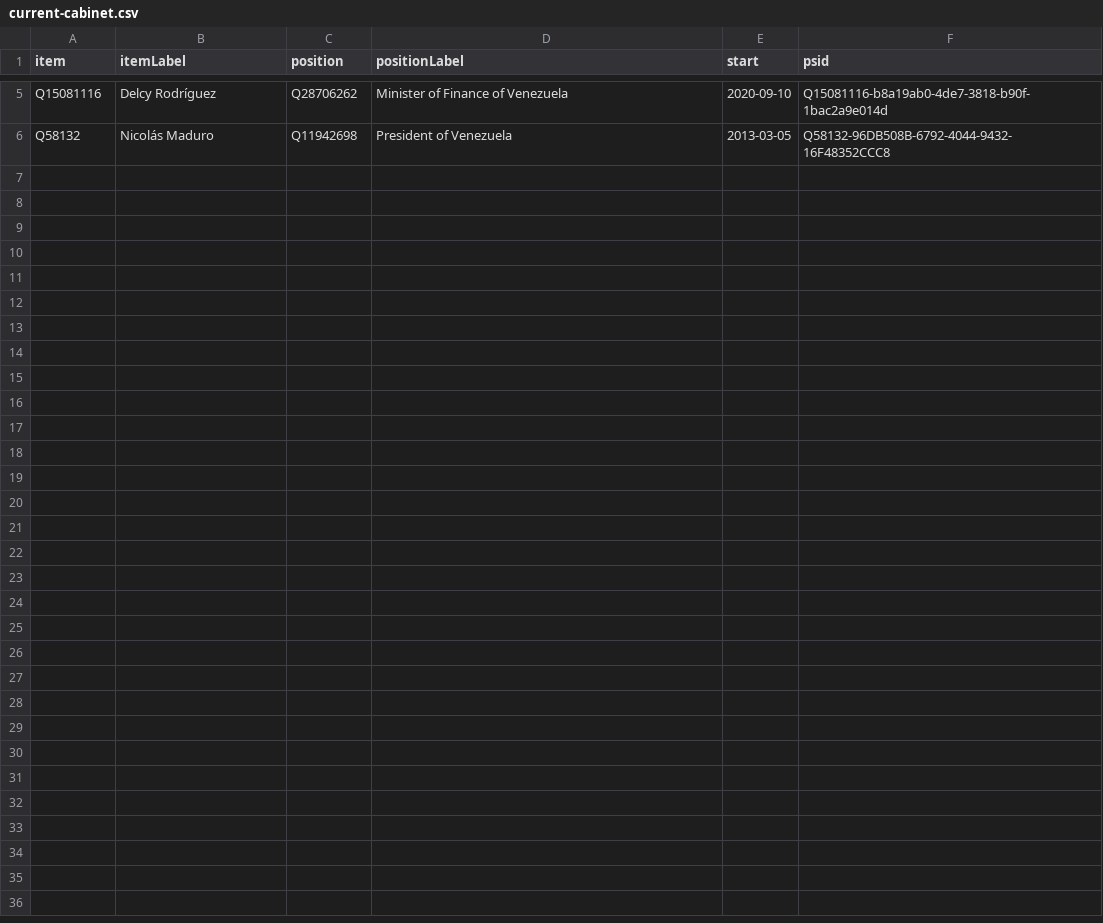
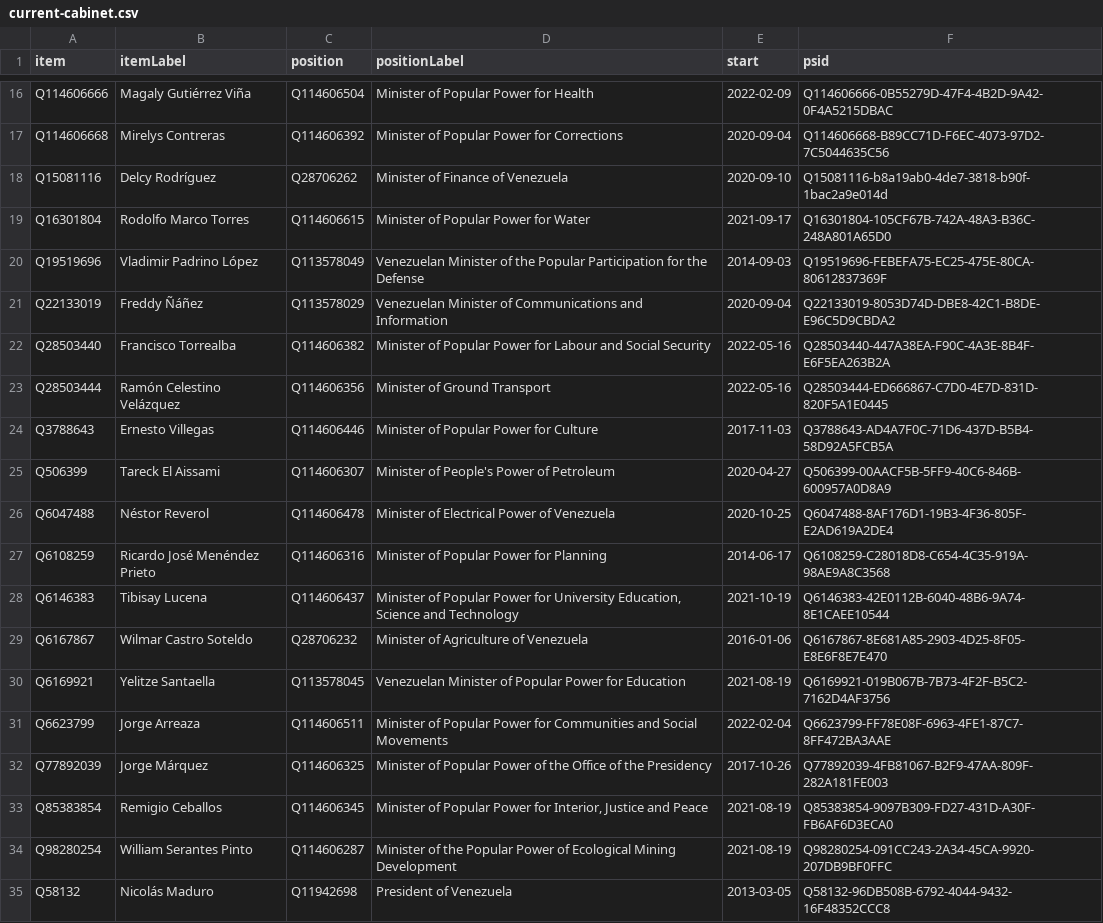
Before and after one commit to every-politician-scrapers/venezuela, a CSV file: wikidata/results/current-cabinet.csv, drawn as a sheet; only a part is shown, gaps mark what is left out; the diff covers the shown part only; the diff names each change by its address in the sheet, - before the commit and + after, or states it on an @@ line.

```diff
--- a/wikidata/results/current-cabinet.csv
+++ b/wikidata/results/current-cabinet.csv
+row 16: Q114606666 | Magaly Gutiérrez Viña | Q114606504 | Minister of Popular Power for Health | 2022-02-09 | Q114606666-0B55279D-47F4-4B2D-9A42-0F4A5215DBAC
+row 17: Q114606668 | Mirelys Contreras | Q114606392 | Minister of Popular Power for Corrections | 2020-09-04 | Q114606668-B89CC71D-F6EC-4073-97D2-7C5044635C56
+row 19: Q16301804 | Rodolfo Marco Torres | Q114606615 | Minister of Popular Power for Water | 2021-09-17 | Q16301804-105CF67B-742A-48A3-B36C-248A801A65D0
+row 20: Q19519696 | Vladimir Padrino López | Q113578049 | Venezuelan Minister of the Popular Participation for the Defense | 2014-09-03 | Q19519696-FEBEFA75-EC25-475E-80CA-80612837369F
+row 21: Q22133019 | Freddy Ñáñez | Q113578029 | Venezuelan Minister of Communications and Information | 2020-09-04 | Q22133019-8053D74D-DBE8-42C1-B8DE-E96C5D9CBDA2
+row 22: Q28503440 | Francisco Torrealba | Q114606382 | Minister of Popular Power for Labour and Social Security | 2022-05-16 | Q28503440-447A38EA-F90C-4A3E-8B4F-E6F5EA263B2A
+row 23: Q28503444 | Ramón Celestino Velázquez | Q114606356 | Minister of Ground Transport | 2022-05-16 | Q28503444-ED666867-C7D0-4E7D-831D-820F5A1E0445
+row 24: Q3788643 | Ernesto Villegas | Q114606446 | Minister of Popular Power for Culture | 2017-11-03 | Q3788643-AD4A7F0C-71D6-437D-B5B4-58D92A5FCB5A
+row 25: Q506399 | Tareck El Aissami | Q114606307 | Minister of People's Power of Petroleum | 2020-04-27 | Q506399-00AACF5B-5FF9-40C6-846B-600957A0D8A9
+row 26: Q6047488 | Néstor Reverol | Q114606478 | Minister of Electrical Power of Venezuela | 2020-10-25 | Q6047488-8AF176D1-19B3-4F36-805F-E2AD619A2DE4
+row 27: Q6108259 | Ricardo José Menéndez Prieto | Q114606316 | Minister of Popular Power for Planning | 2014-06-17 | Q6108259-C28018D8-C654-4C35-919A-98AE9A8C3568
+row 28: Q6146383 | Tibisay Lucena | Q114606437 | Minister of Popular Power for University Education, Science and Technology | 2021-10-19 | Q6146383-42E0112B-6040-48B6-9A74-8E1CAEE10544
+row 29: Q6167867 | Wilmar Castro Soteldo | Q28706232 | Minister of Agriculture of Venezuela | 2016-01-06 | Q6167867-8E681A85-2903-4D25-8F05-E8E6F8E7E470
+row 30: Q6169921 | Yelitze Santaella | Q113578045 | Venezuelan Minister of Popular Power for Education | 2021-08-19 | Q6169921-019B067B-7B73-4F2F-B5C2-7162D4AF3756
+row 31: Q6623799 | Jorge Arreaza | Q114606511 | Minister of Popular Power for Communities and Social Movements | 2022-02-04 | Q6623799-FF78E08F-6963-4FE1-87C7-8FF472BA3AAE
+row 32: Q77892039 | Jorge Márquez | Q114606325 | Minister of Popular Power of the Office of the Presidency | 2017-10-26 | Q77892039-4FB81067-B2F9-47AA-809F-282A181FE003
+row 33: Q85383854 | Remigio Ceballos | Q114606345 | Minister of Popular Power for Interior, Justice and Peace | 2021-08-19 | Q85383854-9097B309-FD27-431D-A30F-FB6AF6D3ECA0
+row 34: Q98280254 | William Serantes Pinto | Q114606287 | Minister of the Popular Power of Ecological Mining Development | 2021-08-19 | Q98280254-091CC243-2A34-45CA-9920-207DB9BF0FFC
```
Also changed, not shown: 12 added rows, 1 removed row and 1 edited cell elsewhere in this file, wikidata/results/all-cabinets.csv, wikidata/results/ministries.csv.
